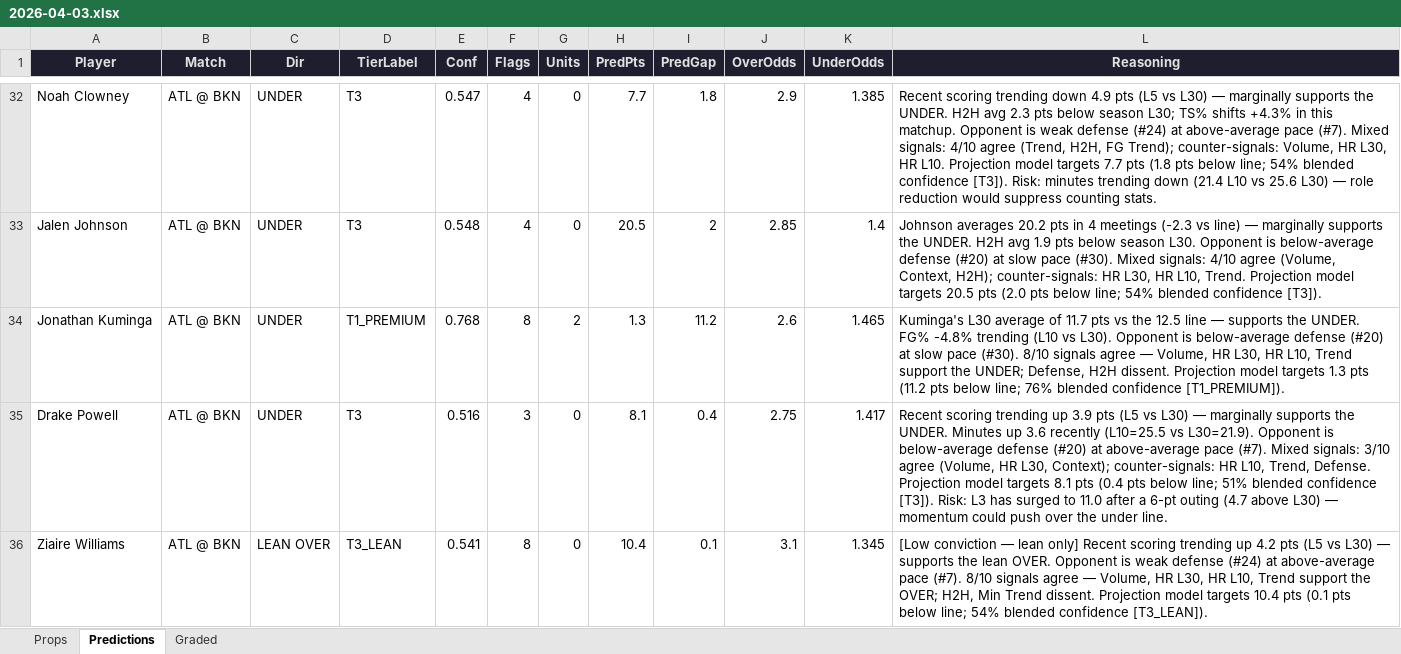
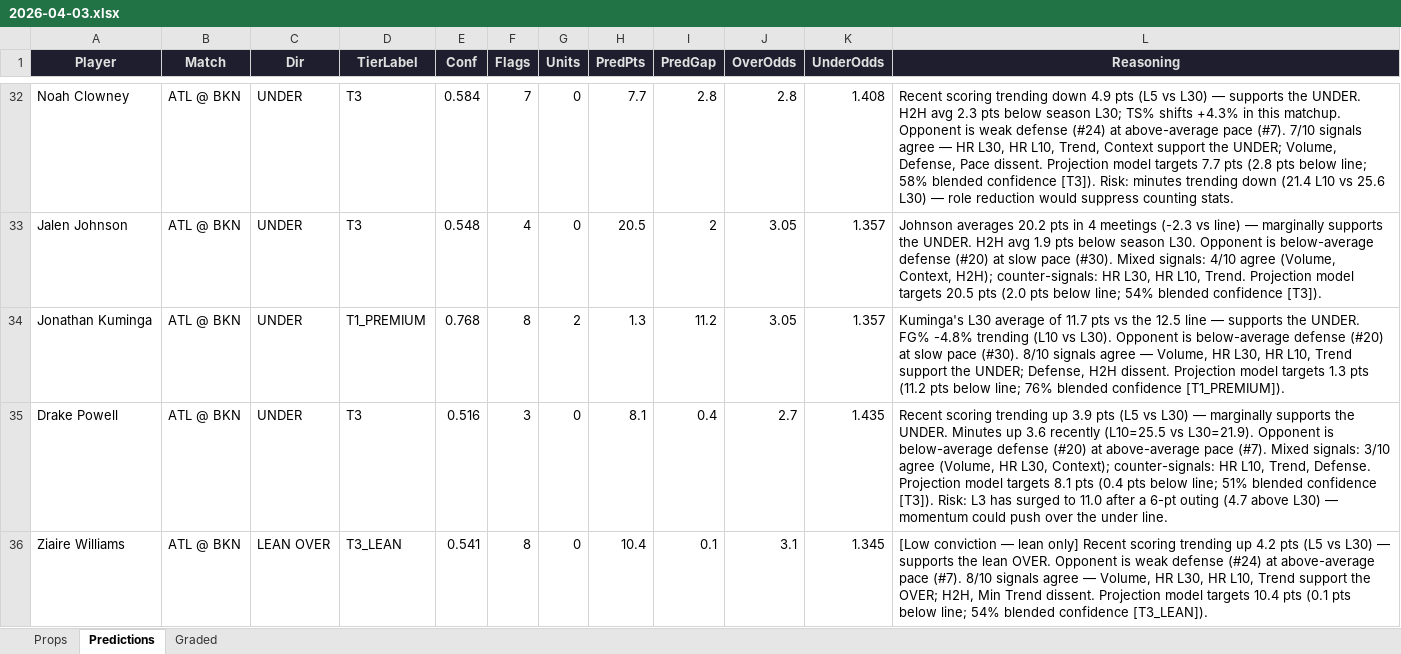
Before and after one commit to iamwerewolf1007/PropEdgeV9.2, an Excel workbook: daily/2026-04-03.xlsx, sheet Predictions, drawn as a sheet; only a part is shown, gaps mark what is left out; values as stored, in another font and other column widths than the file's, no borders; the diff covers the shown part only; the diff names each change by its address in the sheet, - before the commit and + after, or states it on an @@ line.

```diff
--- a/daily/2026-04-03.xlsx (sheet Predictions)
+++ b/daily/2026-04-03.xlsx (sheet Predictions)
-E32 (Conf): 0.547
+E32 (Conf): 0.584
-F32 (Flags): 4
+F32 (Flags): 7
-I32 (PredGap): 1.8
+I32 (PredGap): 2.8
-J32 (OverOdds): 2.9
+J32 (OverOdds): 2.8
-K32 (UnderOdds): 1.385
+K32 (UnderOdds): 1.408
-L32 (Reasoning): …L30) — marginally supports the UNDER. H2H avg 2.3 pts below season L30; TS% shifts +4.3% in this matchup. Opponent is weak defense (#24) at above-average pace (#7). Mixed signals: 4/10 agree (Trend, H2H, FG Trend); counter-signals: Volume, HR L30, HR L10. Projection model targets 7.7 pts (1.8 pts below line; 54% blended confidence…
+L32 (Reasoning): …L30) — supports the UNDER. H2H avg 2.3 pts below season L30; TS% shifts +4.3% in this matchup. Opponent is weak defense (#24) at above-average pace (#7). 7/10 signals agree — HR L30, HR L10, Trend, Context support the UNDER; Volume, Defense, Pace dissent. Projection model targets 7.7 pts (2.8 pts below line; 58% blended confidence…
-J33 (OverOdds): 2.85
+J33 (OverOdds): 3.05
-K33 (UnderOdds): 1.4
+K33 (UnderOdds): 1.357
-J34 (OverOdds): 2.6
+J34 (OverOdds): 3.05
-K34 (UnderOdds): 1.465
+K34 (UnderOdds): 1.357
-J35 (OverOdds): 2.75
+J35 (OverOdds): 2.7
-K35 (UnderOdds): 1.417
+K35 (UnderOdds): 1.435
```
Also changed, not shown: 2 added rows, 2 removed rows and 232 edited cells elsewhere in this sheet, sheet Props, sheet Graded, 2 other files.
